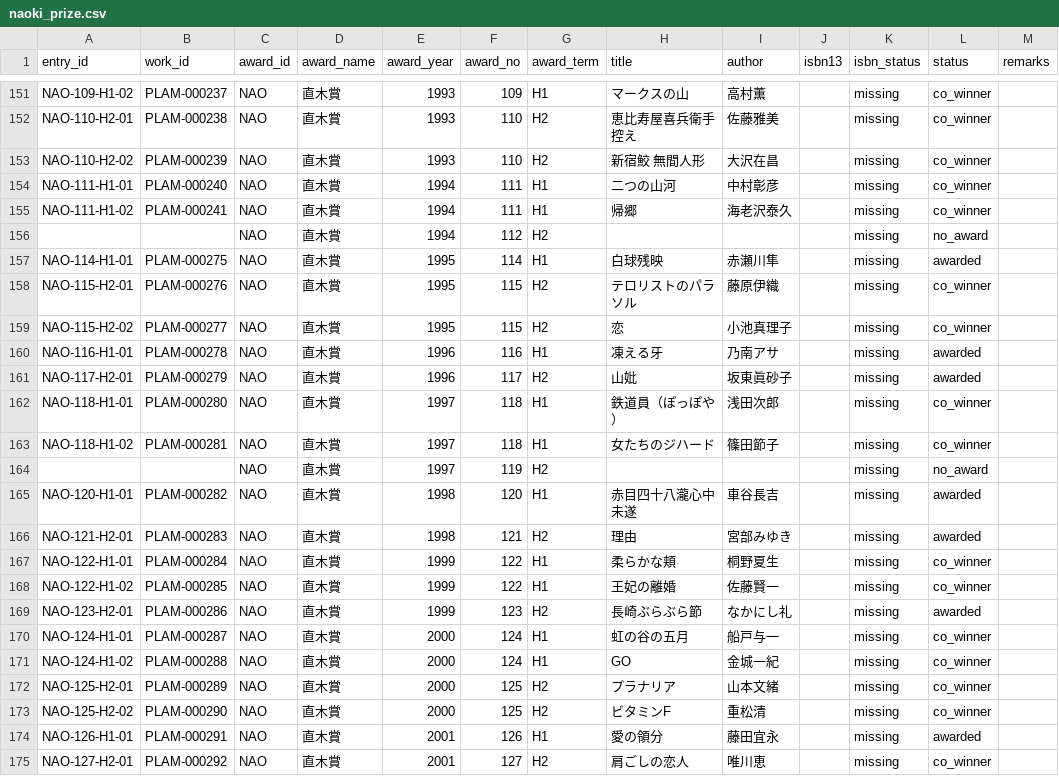
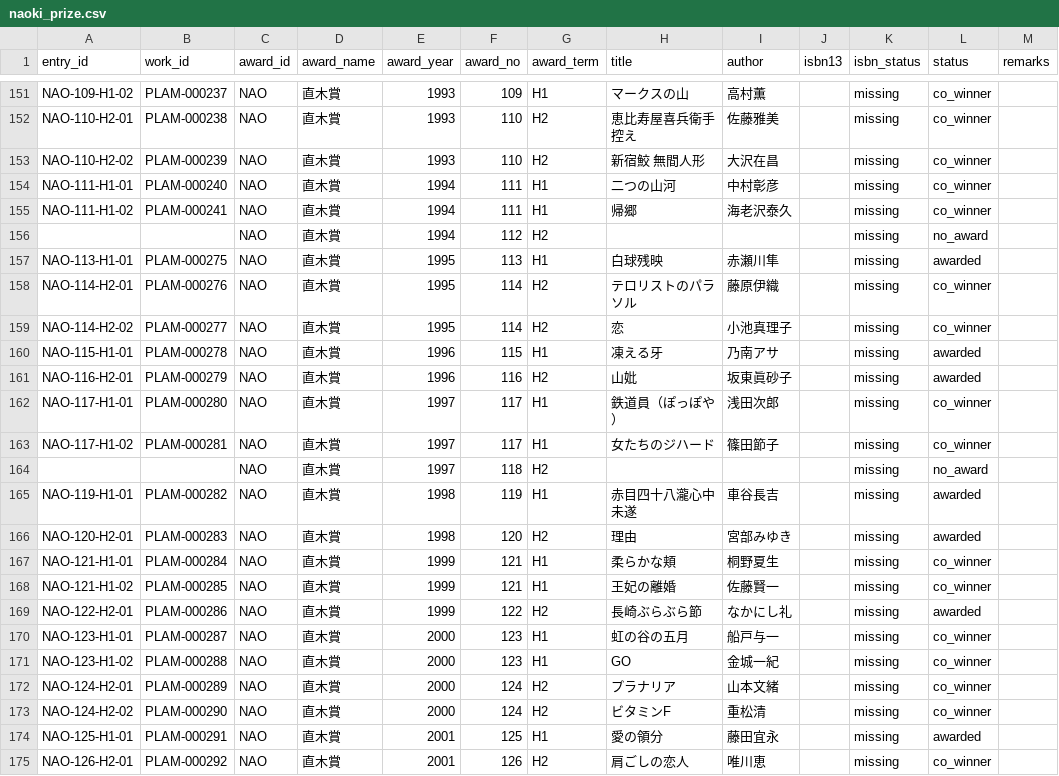
Before and after one commit to Qiuqiu533/Proud-library, a CSV file: data/plam/naoki_prize.csv, drawn as a sheet; only a part is shown, gaps mark what is left out; the diff covers the shown part only.

```diff
--- a/data/plam/naoki_prize.csv
+++ b/data/plam/naoki_prize.csv
@@ -156,20 +156,20 @@ NAO-111-H1-02,PLAM-000241,NAO,直木賞,1994,111,H1,帰郷,海老沢泰久,,miss
 ,,NAO,直木賞,1994,112,H2,,,,missing,no_award,
-NAO-114-H1-01,PLAM-000275,NAO,直木賞,1995,114,H1,白球残映,赤瀬川隼,,missing,awarded,
-NAO-115-H2-01,PLAM-000276,NAO,直木賞,1995,115,H2,テロリストのパラソル,藤原伊織,,missing,co_winner,
-NAO-115-H2-02,PLAM-000277,NAO,直木賞,1995,115,H2,恋,小池真理子,,missing,co_winner,
-NAO-116-H1-01,PLAM-000278,NAO,直木賞,1996,116,H1,凍える牙,乃南アサ,,missing,awarded,
-NAO-117-H2-01,PLAM-000279,NAO,直木賞,1996,117,H2,山妣,坂東眞砂子,,missing,awarded,
-NAO-118-H1-01,PLAM-000280,NAO,直木賞,1997,118,H1,鉄道員（ぽっぽや）,浅田次郎,,missing,co_winner,
-NAO-118-H1-02,PLAM-000281,NAO,直木賞,1997,118,H1,女たちのジハード,篠田節子,,missing,co_winner,
-,,NAO,直木賞,1997,119,H2,,,,missing,no_award,
-NAO-120-H1-01,PLAM-000282,NAO,直木賞,1998,120,H1,赤目四十八瀧心中未遂,車谷長吉,,missing,awarded,
-NAO-121-H2-01,PLAM-000283,NAO,直木賞,1998,121,H2,理由,宮部みゆき,,missing,awarded,
-NAO-122-H1-01,PLAM-000284,NAO,直木賞,1999,122,H1,柔らかな頬,桐野夏生,,missing,co_winner,
-NAO-122-H1-02,PLAM-000285,NAO,直木賞,1999,122,H1,王妃の離婚,佐藤賢一,,missing,co_winner,
-NAO-123-H2-01,PLAM-000286,NAO,直木賞,1999,123,H2,長崎ぶらぶら節,なかにし礼,,missing,awarded,
-NAO-124-H1-01,PLAM-000287,NAO,直木賞,2000,124,H1,虹の谷の五月,船戸与一,,missing,co_winner,
-NAO-124-H1-02,PLAM-000288,NAO,直木賞,2000,124,H1,GO,金城一紀,,missing,co_winner,
-NAO-125-H2-01,PLAM-000289,NAO,直木賞,2000,125,H2,プラナリア,山本文緒,,missing,co_winner,
-NAO-125-H2-02,PLAM-000290,NAO,直木賞,2000,125,H2,ビタミンF,重松清,,missing,co_winner,
-NAO-126-H1-01,PLAM-000291,NAO,直木賞,2001,126,H1,愛の領分,藤田宜永,,missing,awarded,
-NAO-127-H2-01,PLAM-000292,NAO,直木賞,2001,127,H2,肩ごしの恋人,唯川恵,,missing,co_winner,
+NAO-113-H1-01,PLAM-000275,NAO,直木賞,1995,113,H1,白球残映,赤瀬川隼,,missing,awarded,
+NAO-114-H2-01,PLAM-000276,NAO,直木賞,1995,114,H2,テロリストのパラソル,藤原伊織,,missing,co_winner,
+NAO-114-H2-02,PLAM-000277,NAO,直木賞,1995,114,H2,恋,小池真理子,,missing,co_winner,
+NAO-115-H1-01,PLAM-000278,NAO,直木賞,1996,115,H1,凍える牙,乃南アサ,,missing,awarded,
+NAO-116-H2-01,PLAM-000279,NAO,直木賞,1996,116,H2,山妣,坂東眞砂子,,missing,awarded,
+NAO-117-H1-01,PLAM-000280,NAO,直木賞,1997,117,H1,鉄道員（ぽっぽや）,浅田次郎,,missing,co_winner,
+NAO-117-H1-02,PLAM-000281,NAO,直木賞,1997,117,H1,女たちのジハード,篠田節子,,missing,co_winner,
+,,NAO,直木賞,1997,118,H2,,,,missing,no_award,
+NAO-119-H1-01,PLAM-000282,NAO,直木賞,1998,119,H1,赤目四十八瀧心中未遂,車谷長吉,,missing,awarded,
+NAO-120-H2-01,PLAM-000283,NAO,直木賞,1998,120,H2,理由,宮部みゆき,,missing,awarded,
+NAO-121-H1-01,PLAM-000284,NAO,直木賞,1999,121,H1,柔らかな頬,桐野夏生,,missing,co_winner,
+NAO-121-H1-02,PLAM-000285,NAO,直木賞,1999,121,H1,王妃の離婚,佐藤賢一,,missing,co_winner,
+NAO-122-H2-01,PLAM-000286,NAO,直木賞,1999,122,H2,長崎ぶらぶら節,なかにし礼,,missing,awarded,
+NAO-123-H1-01,PLAM-000287,NAO,直木賞,2000,123,H1,虹の谷の五月,船戸与一,,missing,co_winner,
+NAO-123-H1-02,PLAM-000288,NAO,直木賞,2000,123,H1,GO,金城一紀,,missing,co_winner,
+NAO-124-H2-01,PLAM-000289,NAO,直木賞,2000,124,H2,プラナリア,山本文緒,,missing,co_winner,
+NAO-124-H2-02,PLAM-000290,NAO,直木賞,2000,124,H2,ビタミンF,重松清,,missing,co_winner,
+NAO-125-H1-01,PLAM-000291,NAO,直木賞,2001,125,H1,愛の領分,藤田宜永,,missing,awarded,
+NAO-126-H2-01,PLAM-000292,NAO,直木賞,2001,126,H2,肩ごしの恋人,唯川恵,,missing,co_winner,
```
Also changed, not shown: 123 edited cells elsewhere in this file, data/plam/akutagawa_prize.csv, data/plam/authors.csv, 6 other files.
